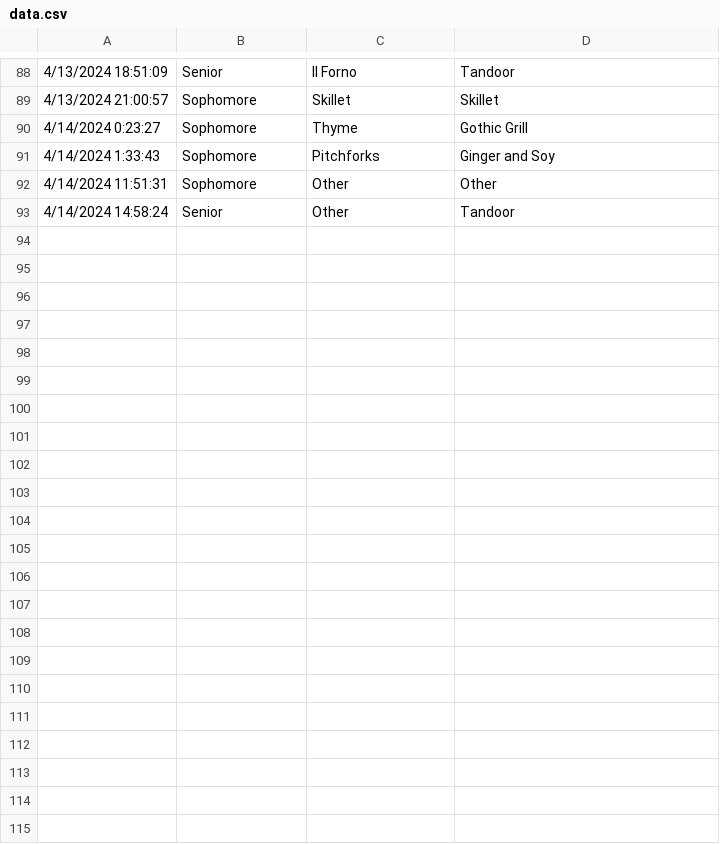
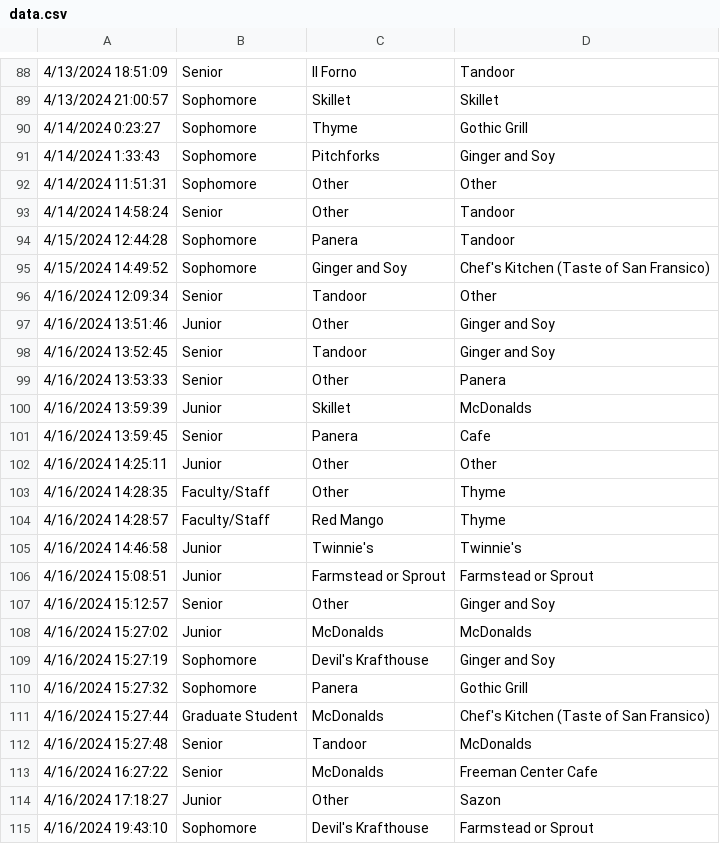
Before and after one commit to athursland/math242_final, a CSV file: data.csv, drawn as a sheet; only a part is shown, gaps mark what is left out; the diff names each change by its address in the sheet, - before the commit and + after, or states it on an @@ line.

Commit message:
updated data

```diff
--- a/data.csv
+++ b/data.csv
+row 94: 4/15/2024 12:44:28 | Sophomore | Panera | Tandoor
+row 95: 4/15/2024 14:49:52 | Sophomore | Ginger and Soy | Chef's Kitchen (Taste of San Fransico)
+row 96: 4/16/2024 12:09:34 | Senior | Tandoor | Other
+row 97: 4/16/2024 13:51:46 | Junior | Other | Ginger and Soy
+row 98: 4/16/2024 13:52:45 | Senior | Tandoor | Ginger and Soy
+row 99: 4/16/2024 13:53:33 | Senior | Other | Panera
+row 100: 4/16/2024 13:59:39 | Junior | Skillet | McDonalds
+row 101: 4/16/2024 13:59:45 | Senior | Panera | Cafe
+row 102: 4/16/2024 14:25:11 | Junior | Other | Other
+row 103: 4/16/2024 14:28:35 | Faculty/Staff | Other | Thyme
+row 104: 4/16/2024 14:28:57 | Faculty/Staff | Red Mango | Thyme
+row 105: 4/16/2024 14:46:58 | Junior | Twinnie's | Twinnie's
+row 106: 4/16/2024 15:08:51 | Junior | Farmstead or Sprout | Farmstead or Sprout
+row 107: 4/16/2024 15:12:57 | Senior | Other | Ginger and Soy
+row 108: 4/16/2024 15:27:02 | Junior | McDonalds | McDonalds
+row 109: 4/16/2024 15:27:19 | Sophomore | Devil's Krafthouse | Ginger and Soy
+row 110: 4/16/2024 15:27:32 | Sophomore | Panera | Gothic Grill
+row 111: 4/16/2024 15:27:44 | Graduate Student | McDonalds | Chef's Kitchen (Taste of San Fransico)
+row 112: 4/16/2024 15:27:48 | Senior | Tandoor | McDonalds
+row 113: 4/16/2024 16:27:22 | Senior | McDonalds | Freeman Center Cafe
+row 114: 4/16/2024 17:18:27 | Junior | Other | Sazon
+row 115: 4/16/2024 19:43:10 | Sophomore | Devil's Krafthouse | Farmstead or Sprout
```
Also changed, not shown: transition.csv, 2 other files.
